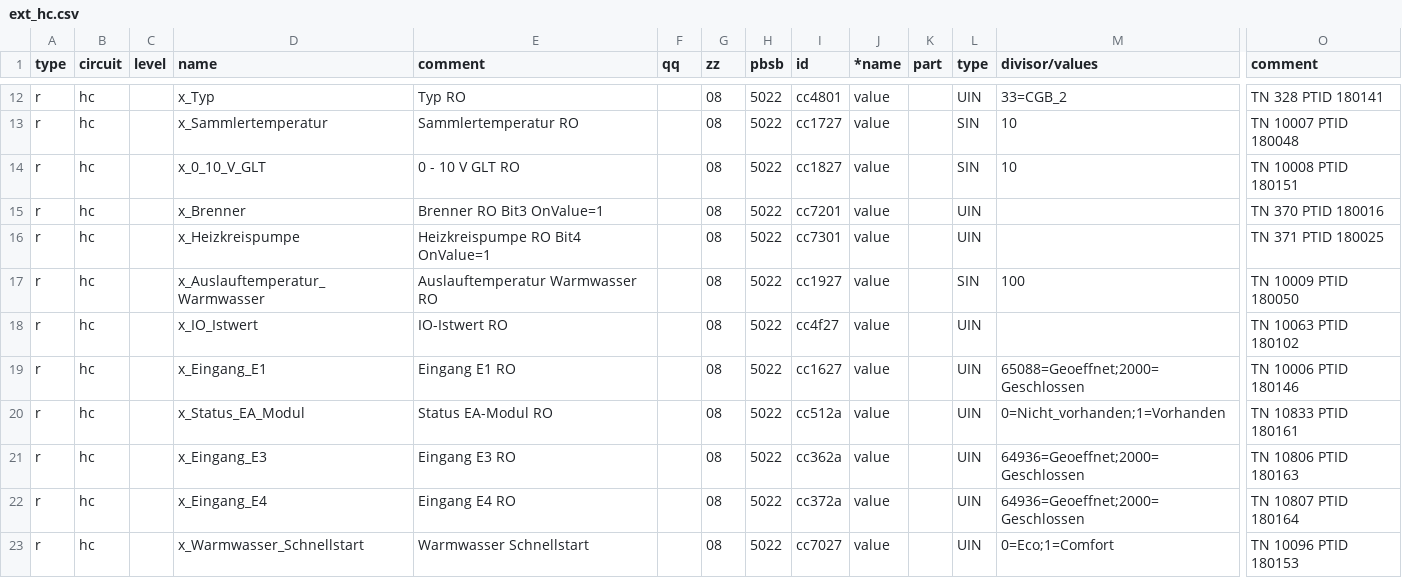
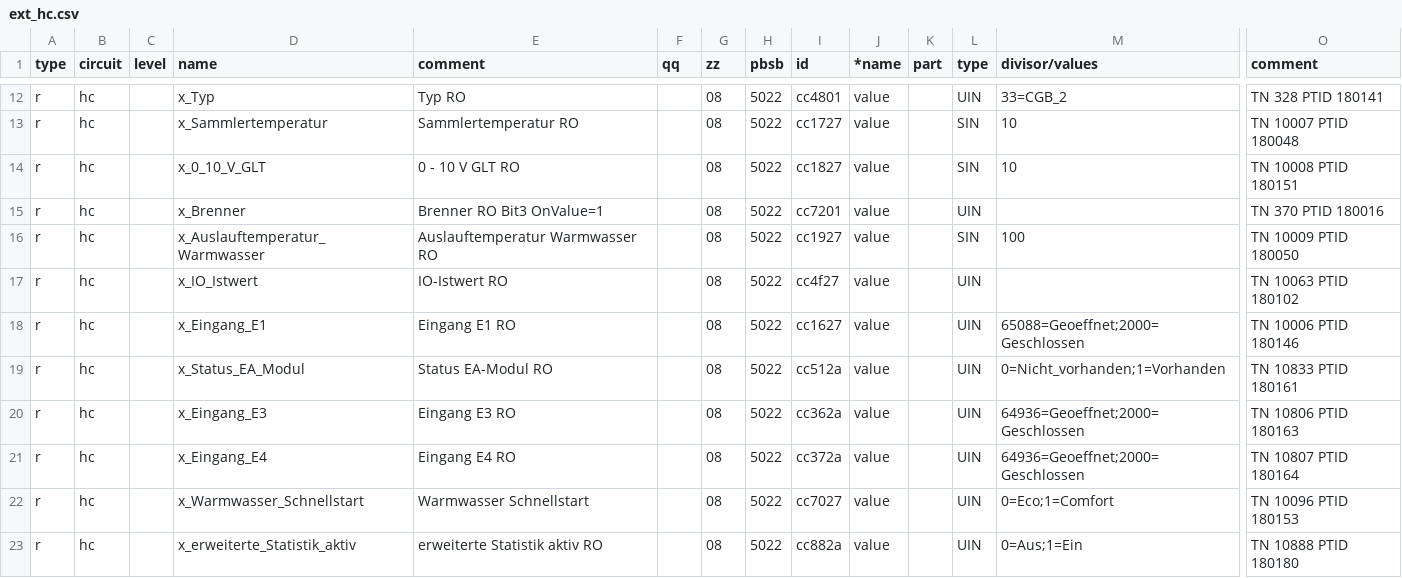
Before and after one commit to Birger90/Wolf-cbg2-ebus-, a CSV file: ebusd-config/ext_hc.csv, drawn as a sheet; only a part is shown, gaps mark what is left out; the shorter side is filled out with more unchanged rows; rows hold the shown columns only; the diff names each change by its address in the sheet, - before the commit and + after, or states it on an @@ line.

```diff
--- a/ebusd-config/ext_hc.csv
+++ b/ebusd-config/ext_hc.csv
-row 16: r | hc |  | x_Heizkreispumpe | Heizkreispumpe RO Bit4 OnValue=1 |  | 08 | 5022 | cc7301 | value |  | UIN |  | TN 371 PTID 180025
```
Also changed, not shown: 3 other files.
